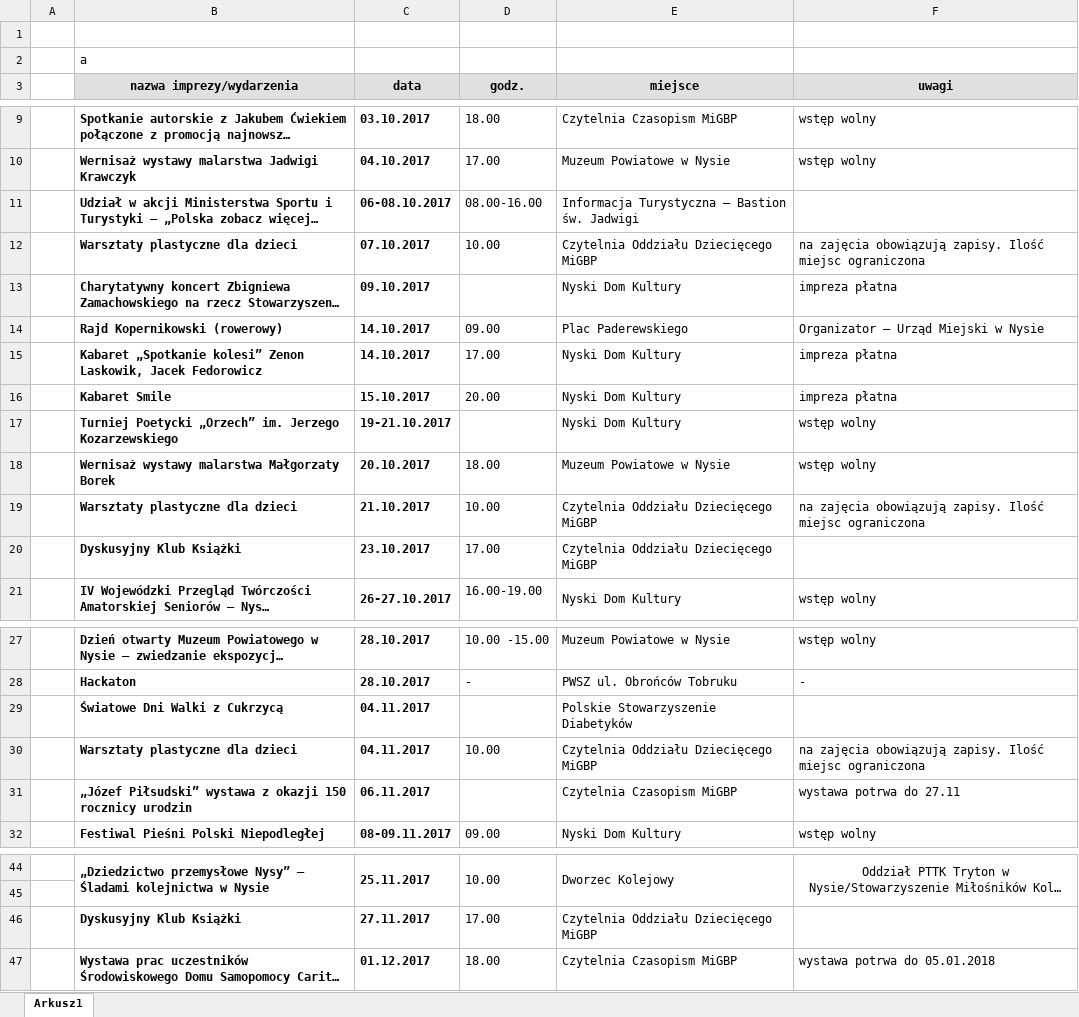
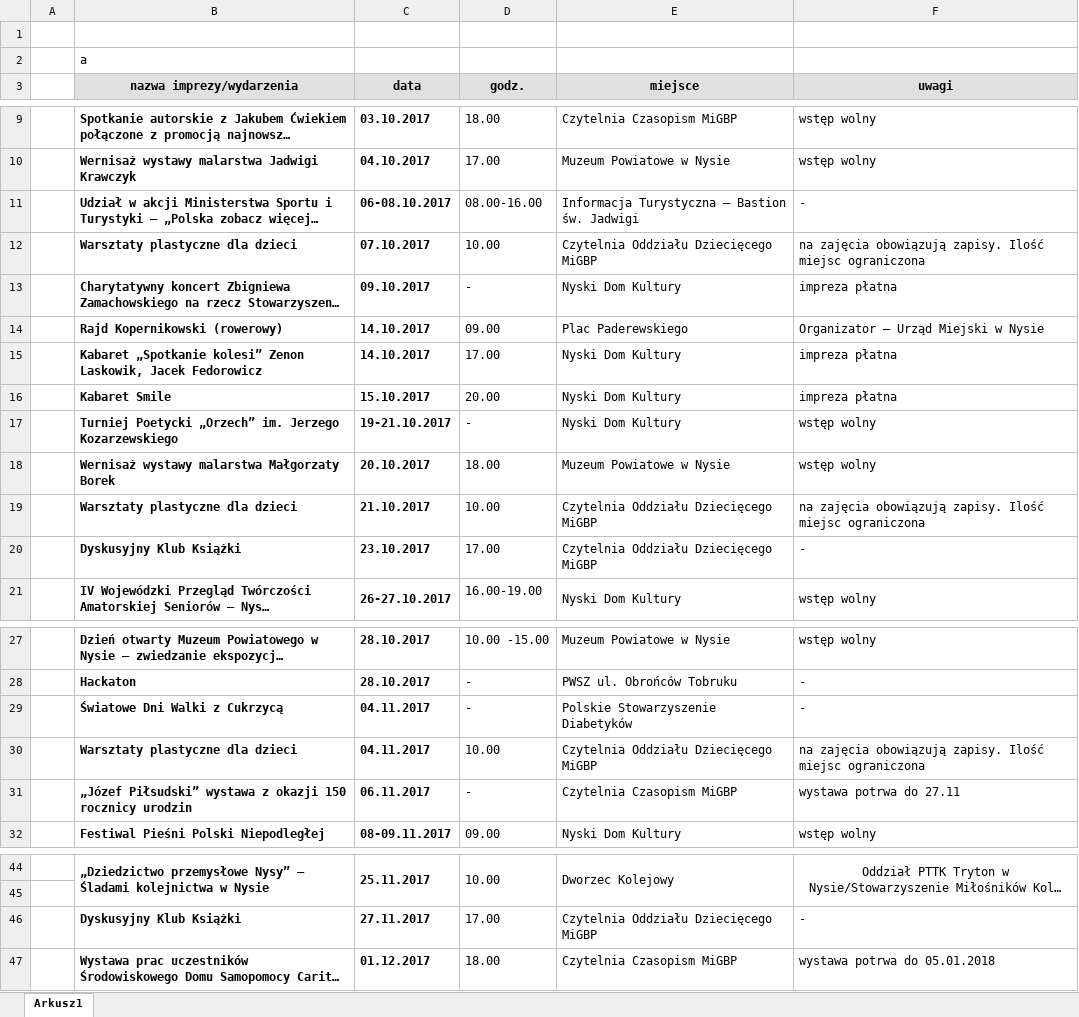
Before and after one commit to PKSHackathon/PKS_Hackathon, an Excel workbook: Backend/baza.xlsx, sheet Arkusz1, drawn as a sheet; only a part is shown, gaps mark what is left out; long unchanged cells end in …; values as stored, in another font and other column widths than the file's, no borders; the diff names each change by its address in the sheet, - before the commit and + after, or states it on an @@ line.

Commit message:
tym razem legitna baza

```diff
--- a/Backend/baza.xlsx (sheet Arkusz1)
+++ b/Backend/baza.xlsx (sheet Arkusz1)
-F11 (uwagi): (empty)
+F11 (uwagi): -
-D13 (godz.): (empty)
+D13 (godz.): -
-D17 (godz.): (empty)
+D17 (godz.): -
-F20 (uwagi): (empty)
+F20 (uwagi): -
-D29 (godz.): (empty)
+D29 (godz.): -
-F29 (uwagi): (empty)
+F29 (uwagi): -
-D31 (godz.): (empty)
+D31 (godz.): -
-F46 (uwagi): (empty)
+F46 (uwagi): -
```
